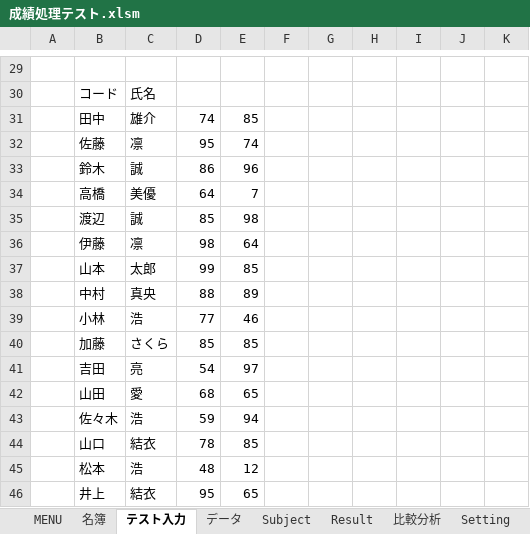
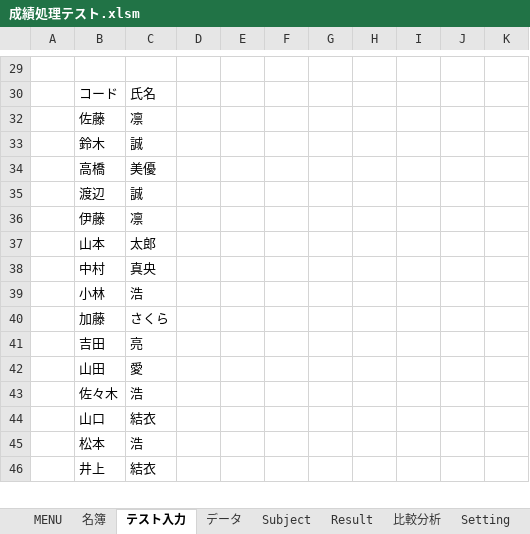
Before and after one commit to KenichiroY/GradeProcessing, an Excel workbook: 成績処理テスト.xlsm, sheet テスト入力, drawn as a sheet; only a part is shown, gaps mark what is left out; values as stored, in another font and other column widths than the file's, no borders; charts and pictures not drawn; removed rows and columns are numbered as before the commit, all else as after; the diff covers the shown part only; the diff names each change by its address in the sheet, - before the commit and + after, or states it on an @@ line.

```diff
--- a/成績処理テスト.xlsm (sheet テスト入力)
+++ b/成績処理テスト.xlsm (sheet テスト入力)
-row 31:  | 田中 | 雄介 | 74 | 85
-D32: 95
+D32: (empty)
-E32: 74
+E32: (empty)
-D33: 86
+D33: (empty)
-E33: 96
+E33: (empty)
-D34: 64
+D34: (empty)
-E34: 7
+E34: (empty)
-D35: 85
+D35: (empty)
-E35: 98
+E35: (empty)
-D36: 98
+D36: (empty)
-E36: 64
+E36: (empty)
-D37: 99
+D37: (empty)
-E37: 85
+E37: (empty)
-D38: 88
+D38: (empty)
-E38: 89
+E38: (empty)
-D39: 77
+D39: (empty)
-E39: 46
+E39: (empty)
-D40: 85
+D40: (empty)
-E40: 85
+E40: (empty)
-D41: 54
+D41: (empty)
-E41: 97
+E41: (empty)
-D42: 68
+D42: (empty)
-E42: 65
+E42: (empty)
-D43: 59
+D43: (empty)
-E43: 94
+E43: (empty)
-D44: 78
+D44: (empty)
-E44: 85
+E44: (empty)
-D45: 48
+D45: (empty)
-E45: 12
+E45: (empty)
-D46: 95
+D46: (empty)
-E46: 65
+E46: (empty)
```
Also changed, not shown: 5 added rows, 2 removed rows, 3 hidden or unhidden rows and 35 edited cells elsewhere in this sheet, sheet データ, sheet Subject, sheet MENU, sheet Setting, sheet 名簿, hidden cells, charts or pictures, 成績処理.xlsm, 7 other files.
